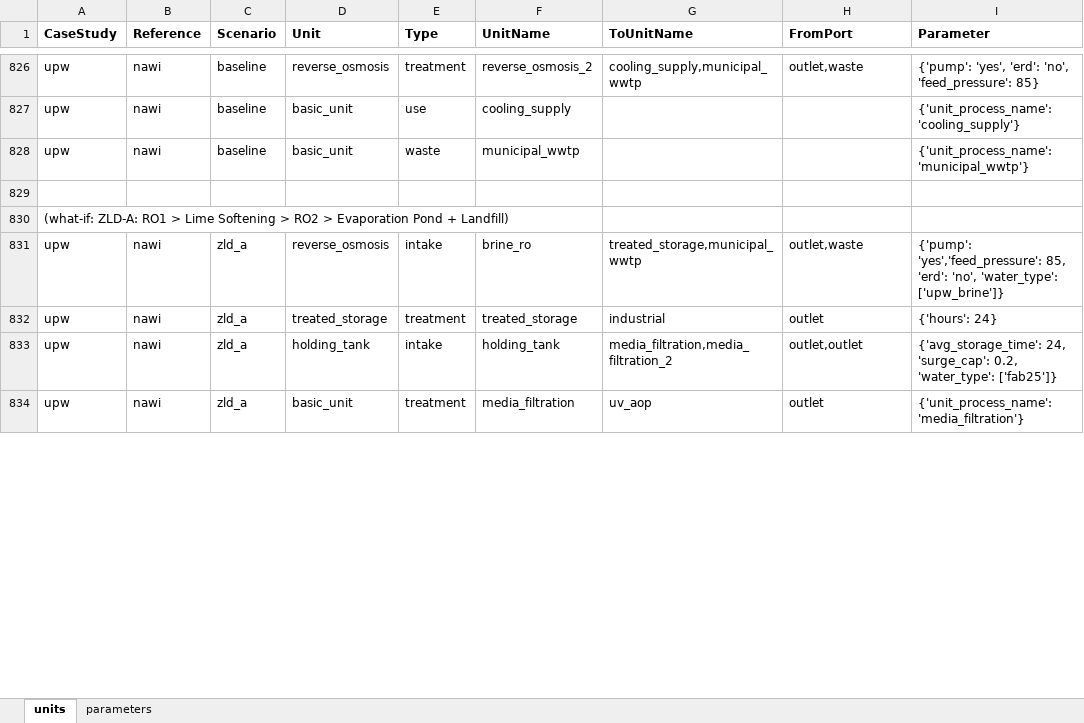
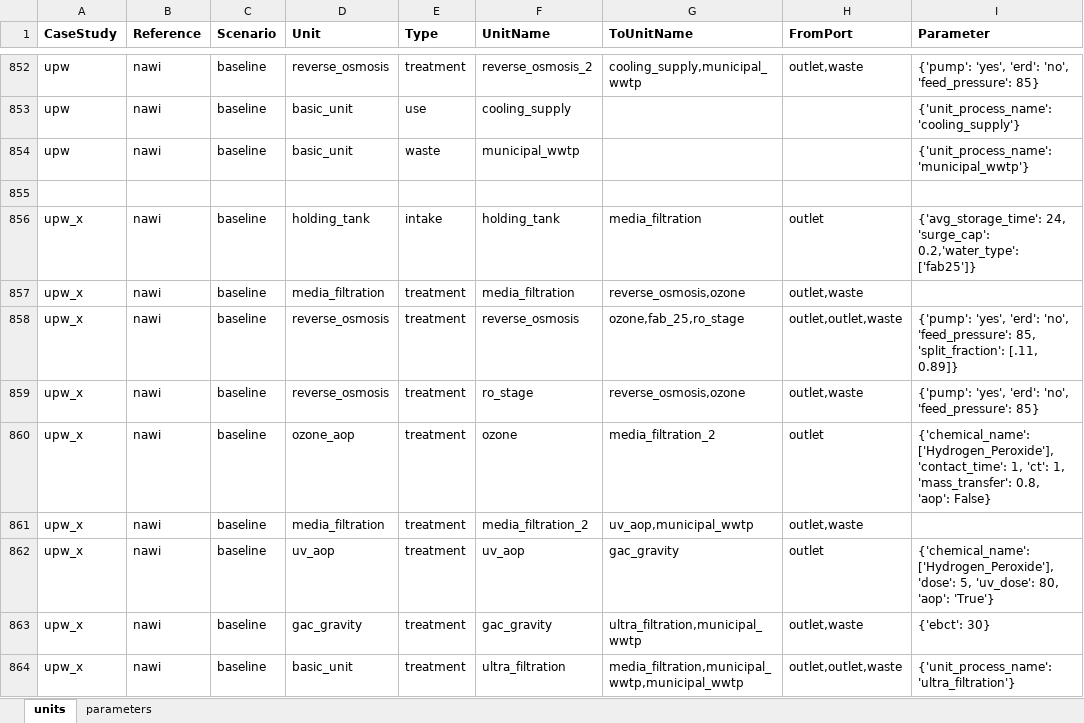
Before and after one commit to NREL/WaterTAP3, an Excel workbook: watertap3/watertap3/data/treatment_train_setup.xlsx, sheet units, drawn as a sheet; only a part is shown, gaps mark what is left out; the shorter side is filled out with more unchanged rows; values as stored, in another font and other column widths than the file's, no borders; the diff covers the shown part only; the diff names each change by its address in the sheet, - before the commit and + after, or states it on an @@ line.

Commit message:
formatting edits before watertap3 package attempt

```diff
--- a/watertap3/watertap3/data/treatment_train_setup.xlsx (sheet units)
+++ b/watertap3/watertap3/data/treatment_train_setup.xlsx (sheet units)
+row 856: upw_x | nawi | baseline | holding_tank | intake | holding_tank | media_filtration | outlet | {'avg_storage_time': 24, 'surge_cap': 0.2,'water_type': ['fab25']}
+row 857: upw_x | nawi | baseline | media_filtration | treatment | media_filtration | reverse_osmosis,ozone | outlet,waste
+row 858: upw_x | nawi | baseline | reverse_osmosis | treatment | reverse_osmosis | ozone,fab_25,ro_stage | outlet,outlet,waste | {'pump': 'yes', 'erd': 'no', 'feed_pressure': 85, 'split_fraction': [.11, 0.89]}
+row 859: upw_x | nawi | baseline | reverse_osmosis | treatment | ro_stage | reverse_osmosis,ozone | outlet,waste | {'pump': 'yes', 'erd': 'no', 'feed_pressure': 85}
+row 860: upw_x | nawi | baseline | ozone_aop | treatment | ozone | media_filtration_2 | outlet | {'chemical_name': ['Hydrogen_Peroxide'], 'contact_time': 1, 'ct': 1, 'mass_transfer': 0.8, 'aop': False}
+row 861: upw_x | nawi | baseline | media_filtration | treatment | media_filtration_2 | uv_aop,municipal_wwtp | outlet,waste
+row 862: upw_x | nawi | baseline | uv_aop | treatment | uv_aop | gac_gravity | outlet | {'chemical_name': ['Hydrogen_Peroxide'], 'dose': 5, 'uv_dose': 80, 'aop': 'True'}
+row 863: upw_x | nawi | baseline | gac_gravity | treatment | gac_gravity | ultra_filtration,municipal_wwtp | outlet,waste | {'ebct': 30}
+row 864: upw_x | nawi | baseline | basic_unit | treatment | ultra_filtration | media_filtration,municipal_wwtp,municipal_wwtp | outlet,outlet,waste | {'unit_process_name': 'ultra_filtration'}
```
Also changed, not shown: 35 added rows, 64 edited cells and cell formats elsewhere in this sheet, 20 other files.
